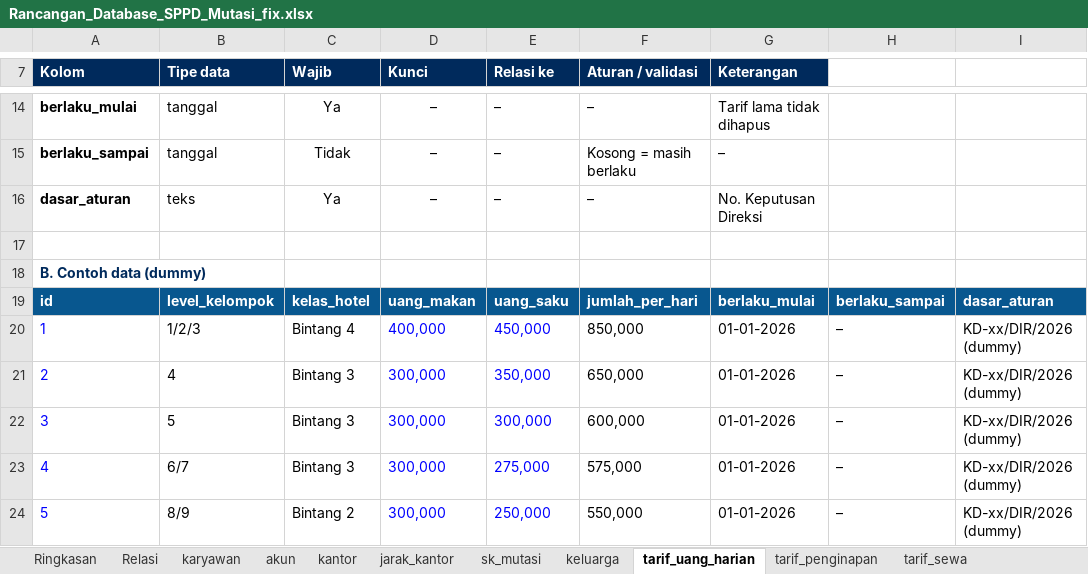
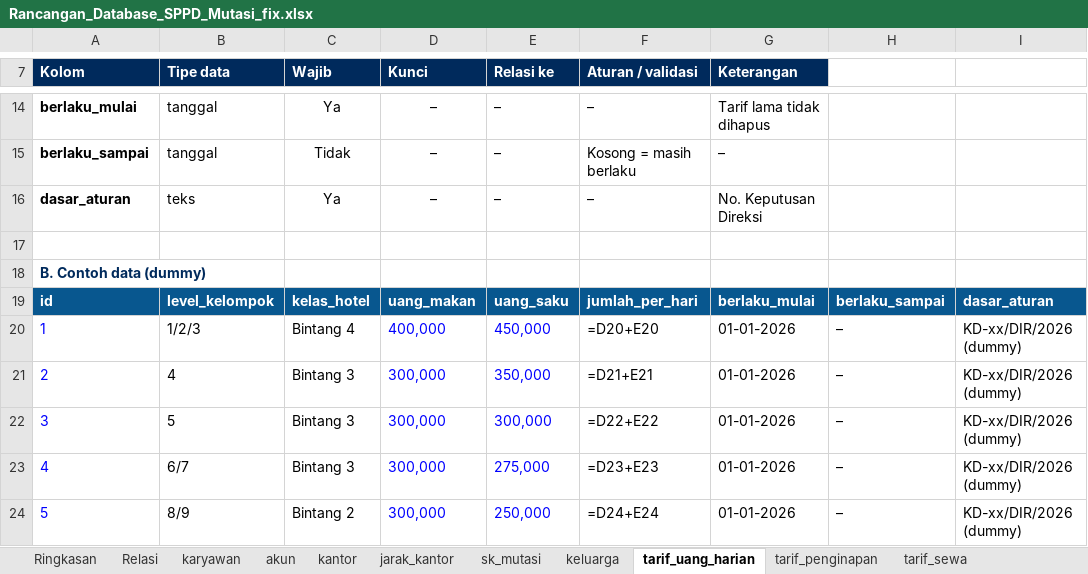
Before and after one commit to adriansyahnajwan/SPPD-MUTASI-PROTOTYPE, an Excel workbook: Rancangan_Database_SPPD_Mutasi_fix.xlsx, sheet tarif_uang_harian, drawn as a sheet; only a part is shown, gaps mark what is left out; values as stored, in another font and other column widths than the file's, no borders; formulas without a stored value are shown as written; the diff names each change by its address in the sheet, - before the commit and + after, or states it on an @@ line.

```diff
--- a/Rancangan_Database_SPPD_Mutasi_fix.xlsx (sheet tarif_uang_harian)
+++ b/Rancangan_Database_SPPD_Mutasi_fix.xlsx (sheet tarif_uang_harian)
-F20 (Aturan / validasi): 850,000
+F20 (Aturan / validasi): =D20+E20
-F21 (Aturan / validasi): 650,000
+F21 (Aturan / validasi): =D21+E21
-F22 (Aturan / validasi): 600,000
+F22 (Aturan / validasi): =D22+E22
-F23 (Aturan / validasi): 575,000
+F23 (Aturan / validasi): =D23+E23
-F24 (Aturan / validasi): 550,000
+F24 (Aturan / validasi): =D24+E24
```
Also changed, not shown: sheet dokumen, sheet pengajuan_keluarga, sheet Ringkasan, sheet pengajuan_sppd, sheet notifikasi, sheet rab, 5 other files.
